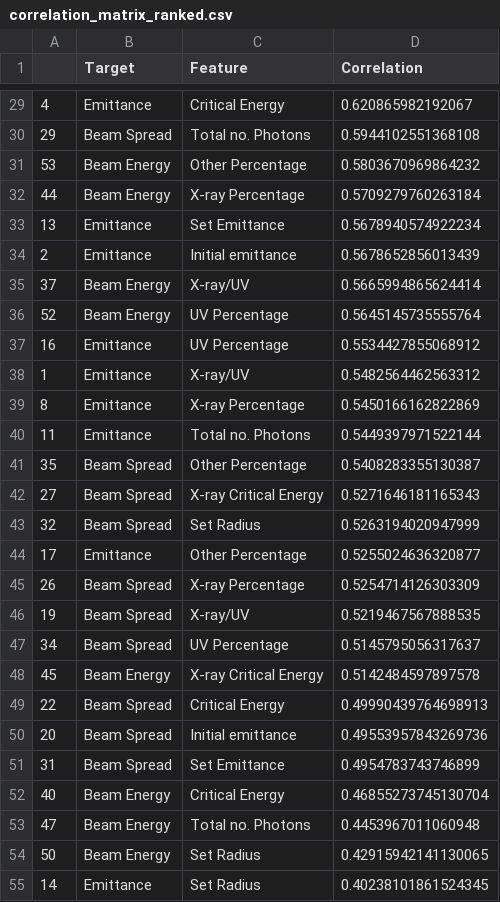
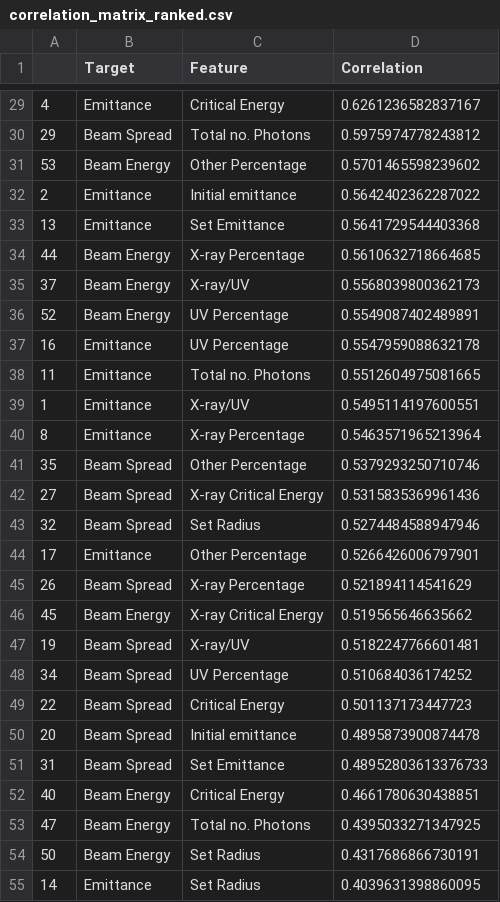
Before and after one commit to casiddle/mphys_sem2, a CSV file: Processed_Data/correlation_matrix_ranked.csv, drawn as a sheet; only a part is shown, gaps mark what is left out; the diff covers the shown part only.

```diff
--- a/Processed_Data/correlation_matrix_ranked.csv
+++ b/Processed_Data/correlation_matrix_ranked.csv
@@ -29,27 +29,27 @@
-4,Emittance,Critical Energy,0.620865982192067
-29,Beam Spread,Total no. Photons,0.5944102551368108
-53,Beam Energy,Other Percentage,0.5803670969864232
-44,Beam Energy,X-ray Percentage,0.5709279760263184
-13,Emittance,Set Emittance,0.5678940574922234
-2,Emittance,Initial emittance,0.5678652856013439
-37,Beam Energy,X-ray/UV,0.5665994865624414
-52,Beam Energy,UV Percentage,0.5645145735555764
-16,Emittance,UV Percentage,0.5534427855068912
-1,Emittance,X-ray/UV,0.5482564462563312
-8,Emittance,X-ray Percentage,0.5450166162822869
-11,Emittance,Total no. Photons,0.5449397971522144
-35,Beam Spread,Other Percentage,0.5408283355130387
-27,Beam Spread,X-ray Critical Energy,0.5271646181165343
-32,Beam Spread,Set Radius,0.5263194020947999
-17,Emittance,Other Percentage,0.5255024636320877
-26,Beam Spread,X-ray Percentage,0.5254714126303309
-19,Beam Spread,X-ray/UV,0.5219467567888535
-34,Beam Spread,UV Percentage,0.5145795056317637
-45,Beam Energy,X-ray Critical Energy,0.5142484597897578
-22,Beam Spread,Critical Energy,0.49990439764698913
-20,Beam Spread,Initial emittance,0.49553957843269736
-31,Beam Spread,Set Emittance,0.4954783743746899
-40,Beam Energy,Critical Energy,0.46855273745130704
-47,Beam Energy,Total no. Photons,0.4453967011060948
-50,Beam Energy,Set Radius,0.42915942141130065
-14,Emittance,Set Radius,0.40238101861524345
+4,Emittance,Critical Energy,0.6261236582837167
+29,Beam Spread,Total no. Photons,0.5975974778243812
+53,Beam Energy,Other Percentage,0.5701465598239602
+2,Emittance,Initial emittance,0.5642402362287022
+13,Emittance,Set Emittance,0.5641729544403368
+44,Beam Energy,X-ray Percentage,0.5610632718664685
+37,Beam Energy,X-ray/UV,0.5568039800362173
+52,Beam Energy,UV Percentage,0.5549087402489891
+16,Emittance,UV Percentage,0.5547959088632178
+11,Emittance,Total no. Photons,0.5512604975081665
+1,Emittance,X-ray/UV,0.5495114197600551
+8,Emittance,X-ray Percentage,0.5463571965213964
+35,Beam Spread,Other Percentage,0.5379293250710746
+27,Beam Spread,X-ray Critical Energy,0.5315835369961436
+32,Beam Spread,Set Radius,0.5274484588947946
+17,Emittance,Other Percentage,0.5266426006797901
+26,Beam Spread,X-ray Percentage,0.521894114541629
+45,Beam Energy,X-ray Critical Energy,0.519565646635662
+19,Beam Spread,X-ray/UV,0.5182247766601481
+34,Beam Spread,UV Percentage,0.510684036174252
+22,Beam Spread,Critical Energy,0.501137173447723
+20,Beam Spread,Initial emittance,0.4895873900874478
+31,Beam Spread,Set Emittance,0.48952803613376733
+40,Beam Energy,Critical Energy,0.4661780630438851
+47,Beam Energy,Total no. Photons,0.4395033271347925
+50,Beam Energy,Set Radius,0.4317686866730191
+14,Emittance,Set Radius,0.4039631398860095
```
Also changed, not shown: 2 added rows, 2 removed rows and 25 edited cells elsewhere in this file, 7 other files.
